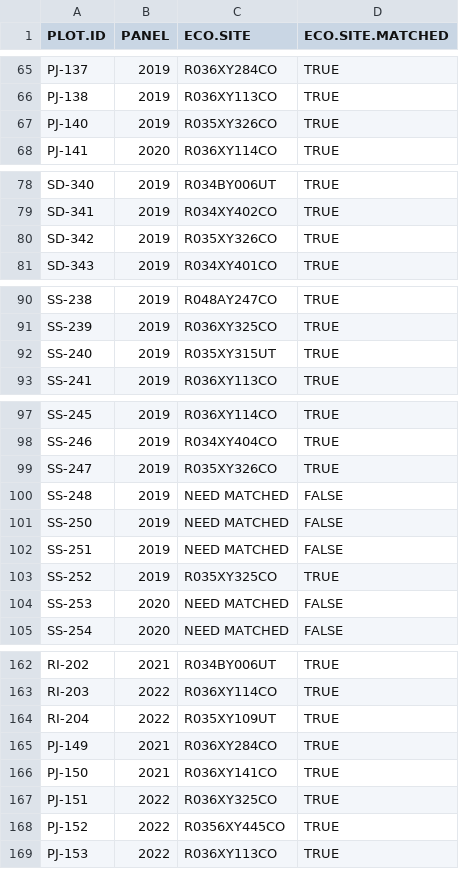
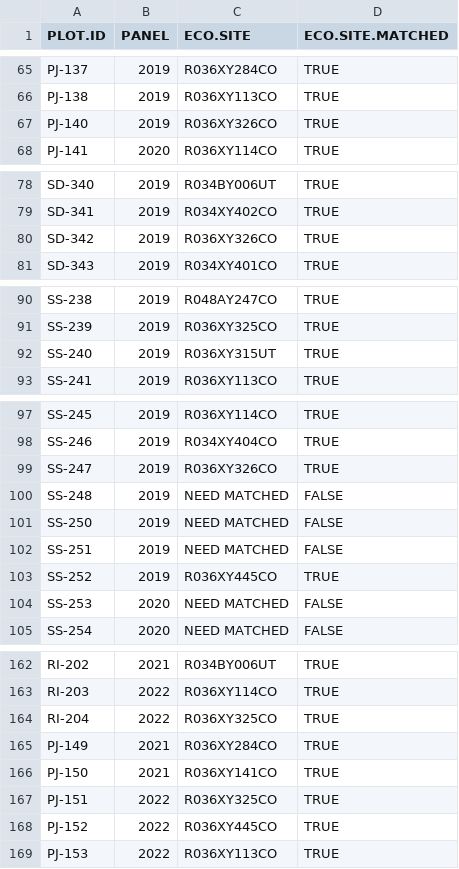
Before and after one commit to sagesteppe/UFO_ESD_completion, a CSV file: data/processed/Plot_Tracking_ESDs.csv, drawn as a sheet; only a part is shown, gaps mark what is left out; the diff covers the shown part only.

```diff
--- a/data/processed/Plot_Tracking_ESDs.csv
+++ b/data/processed/Plot_Tracking_ESDs.csv
@@ -66,3 +66,3 @@
 "PJ-138","2019","R036XY113CO",TRUE
-"PJ-140","2019","R035XY326CO",TRUE
+"PJ-140","2019","R036XY326CO",TRUE
 "PJ-141","2020","R036XY114CO",TRUE
@@ -79,3 +79,3 @@
 "SD-341","2019","R034XY402CO",TRUE
-"SD-342","2019","R035XY326CO",TRUE
+"SD-342","2019","R036XY326CO",TRUE
 "SD-343","2019","R034XY401CO",TRUE
@@ -91,3 +91,3 @@
 "SS-239","2019","R036XY325CO",TRUE
-"SS-240","2019","R035XY315UT",TRUE
+"SS-240","2019","R036XY315UT",TRUE
 "SS-241","2019","R036XY113CO",TRUE
@@ -98,3 +98,3 @@
 "SS-246","2019","R034XY404CO",TRUE
-"SS-247","2019","R035XY326CO",TRUE
+"SS-247","2019","R036XY326CO",TRUE
 "SS-248","2019","NEED MATCHED",FALSE
@@ -102,3 +102,3 @@
 "SS-251","2019","NEED MATCHED",FALSE
-"SS-252","2019","R035XY325CO",TRUE
+"SS-252","2019","R036XY445CO",TRUE
 "SS-253","2020","NEED MATCHED",FALSE
@@ -163,3 +163,3 @@
 "RI-203","2022","R036XY114CO",TRUE
-"RI-204","2022","R035XY109UT",TRUE
+"RI-204","2022","R036XY325CO",TRUE
 "PJ-149","2021","R036XY284CO",TRUE
@@ -167,3 +167,3 @@
 "PJ-151","2022","R036XY325CO",TRUE
-"PJ-152","2022","R0356XY445CO",TRUE
+"PJ-152","2022","R036XY445CO",TRUE
 "PJ-153","2022","R036XY113CO",TRUE
```
Also changed, not shown: 1 edited cell elsewhere in this file, data/processed/ESD_Focal_Transcription_Process.csv, data/processed/ESD_Quantitative_Benchmarks_Vegetation_Cover.csv, 8 other files.
